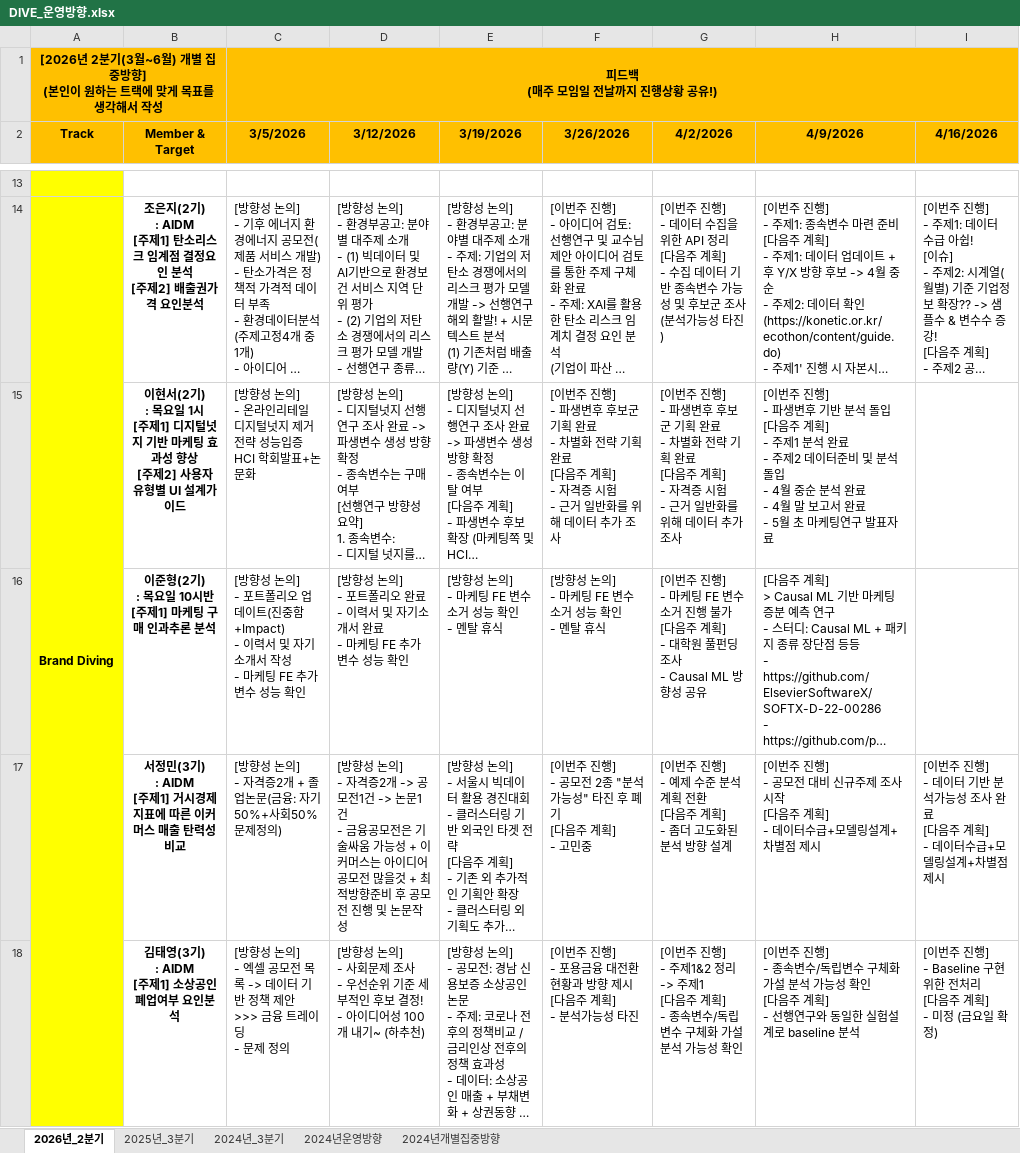
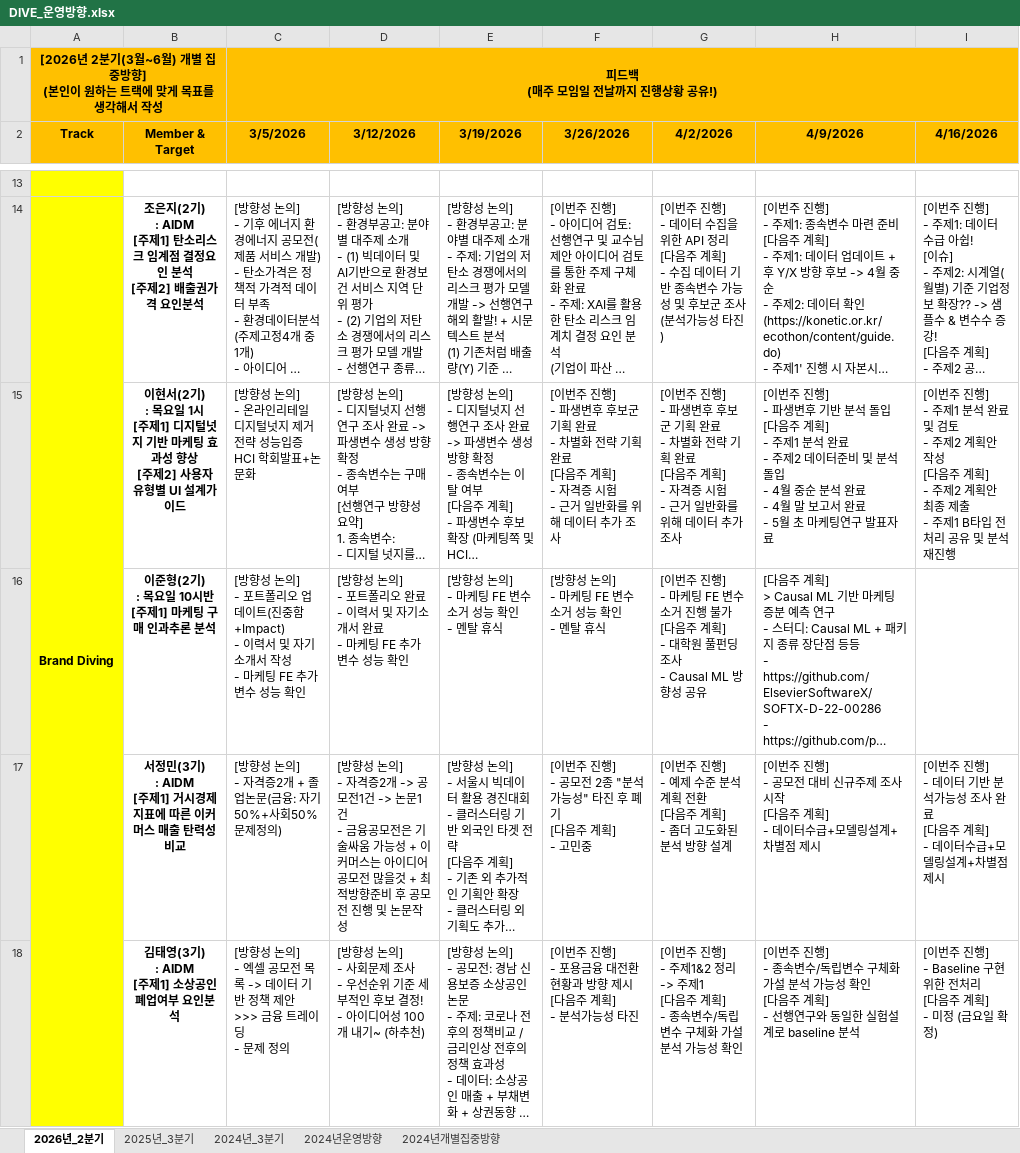
Before and after one commit to nibeahc/DIVE-Research, an Excel workbook: [Document]/소개운영자료/DIVE_운영방향.xlsx, sheet 2026년_2분기, drawn as a sheet; only a part is shown, gaps mark what is left out; long unchanged cells end in …; values as stored, in another font and other column widths than the file's, no borders; ↵ is a line break in a cell; the diff covers the shown part only; the diff names each change by its address in the sheet, - before the commit and + after, or states it on an @@ line.

Commit message:
no message

```diff
--- a/[Document]/소개운영자료/DIVE_운영방향.xlsx (sheet 2026년_2분기)
+++ b/[Document]/소개운영자료/DIVE_운영방향.xlsx (sheet 2026년_2분기)
-I15 (4/16/2026): (empty)
+I15 (4/16/2026): [이번주 진행] ↵ - 주제1 분석 완료 및 검토 ↵ - 주제2 계획안 작성 ↵ [다음주 계획] ↵ - 주제2 계획안 최종 제출 ↵ - 주제1 B타입 전처리 공유 및 분석 재진행
```
Also changed, not shown: 1 edited cell elsewhere in this sheet.
